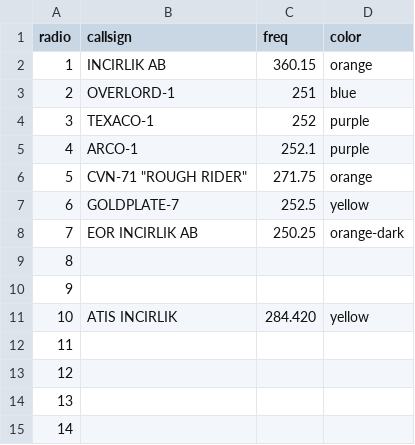
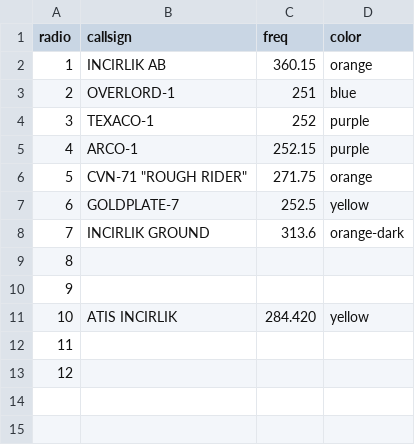
Before and after one commit to Cocktail-DCS/bandits_kneeboard, a CSV file: radios/radio_comms.csv, drawn as a sheet.

```diff
--- a/radios/radio_comms.csv
+++ b/radios/radio_comms.csv
@@ -4,6 +4,6 @@ radio,callsign,freq,color
 3,TEXACO-1,252,purple
-4,ARCO-1,252.1,purple
+4,ARCO-1,252.15,purple
 5,CVN-71 "ROUGH RIDER",271.75,orange
 6,GOLDPLATE-7,252.5,yellow
-7,EOR INCIRLIK AB,250.25,orange-dark
+7,INCIRLIK GROUND,313.6,orange-dark
 8,,,
@@ -13,3 +13 @@ radio,callsign,freq,color
 12,,,
-13,,,
-14,,,
```
Also changed, not shown: radios/radio_comms_2.csv, 14 other files.
